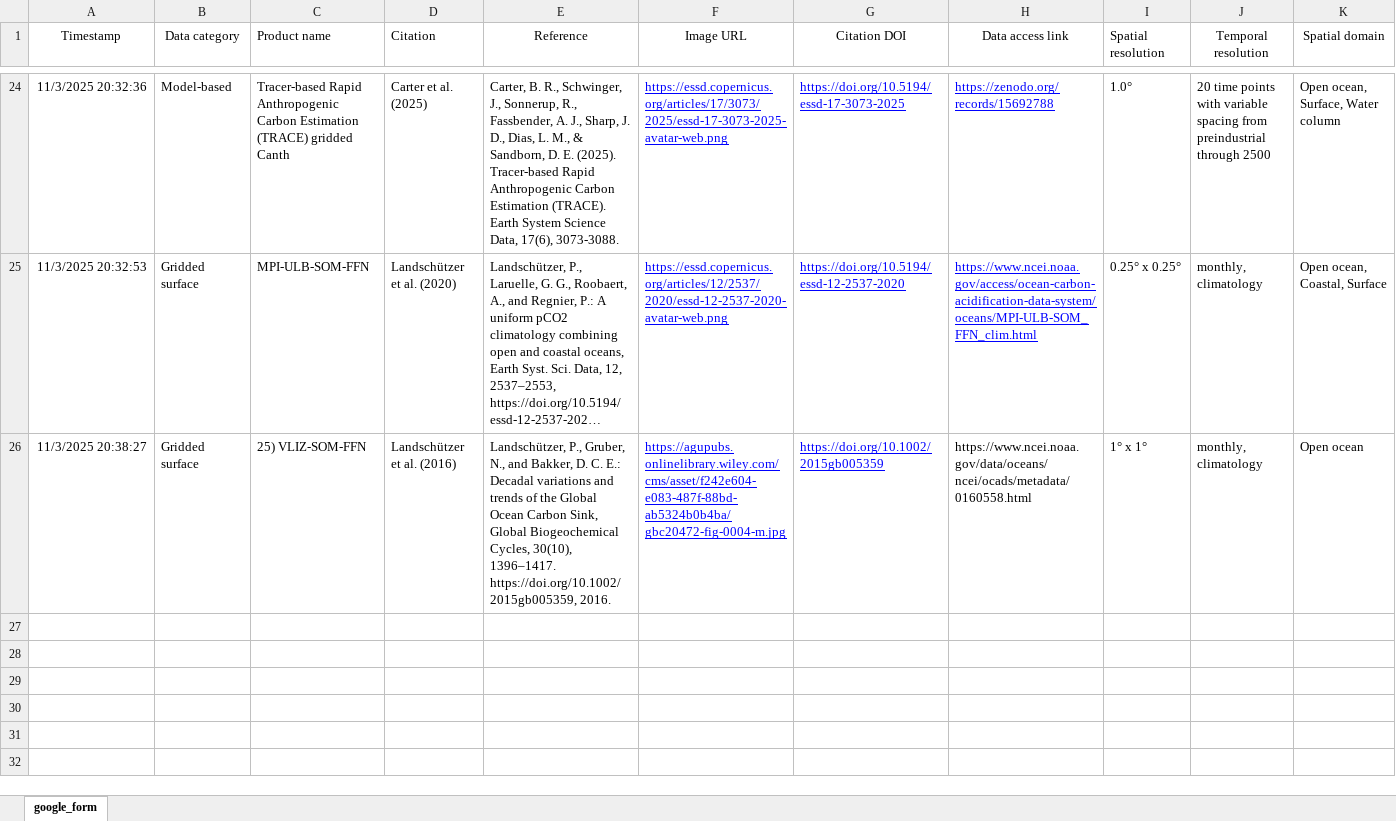
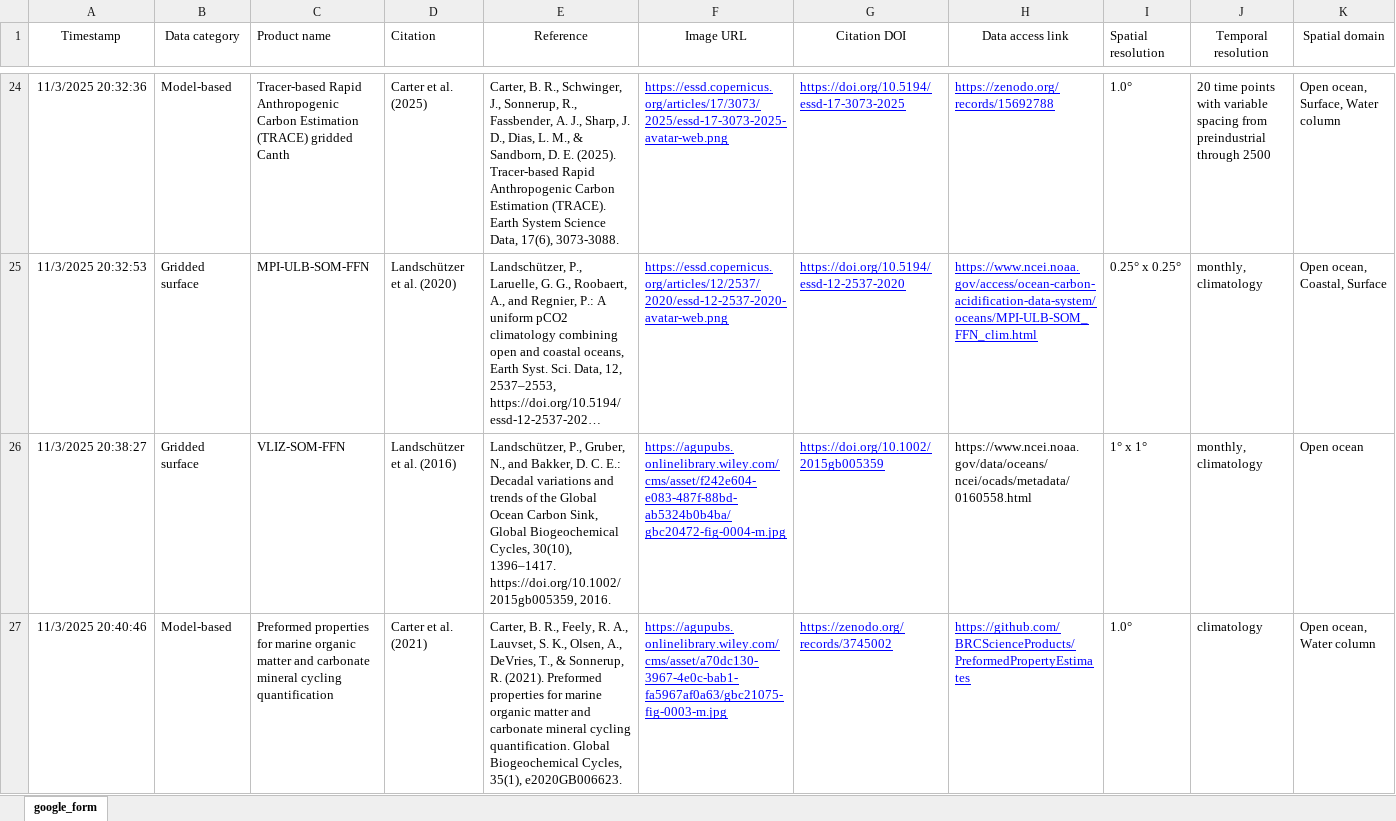
Before and after one commit to OceanCO2/co2-products, an Excel workbook: docs/data.xlsx, sheet google_form, drawn as a sheet; only a part is shown, gaps mark what is left out; long unchanged cells end in …; values as stored, in another font and other column widths than the file's, no borders; charts and pictures and conditional formats and table styles not drawn; rows hold the shown columns only; the diff names each change by its address in the sheet, - before the commit and + after, or states it on an @@ line.

```diff
--- a/docs/data.xlsx (sheet google_form)
+++ b/docs/data.xlsx (sheet google_form)
-C26 (Product name): 25) VLIZ-SOM-FFN
+C26 (Product name): VLIZ-SOM-FFN
+row 27: 11/3/2025 20:40:46 | Model-based | Preformed properties for marine organic matter and carbonate mineral cycling quantification | Carter et al. (2021) | Carter, B. R., Feely, R. A., Lauvset, S. K., Olsen, A., DeVries, T., & Sonnerup, R. (2021). Preformed properties for marine organic matter and carbonate mineral cycling quantification. Global Biogeochemical Cycles, 35(1), e2020GB006623. | https://agupubs.onlinelibrary.wiley.com/cms/asset/a70dc130-3967-4e0c-bab1-fa5967af0a63/gbc21075-fig-0003-m.jpg | https://zenodo.org/records/3745002 | https://github.com/BRCScienceProducts/PreformedPropertyEstimates | 1.0° | climatology | Open ocean, Water column
```
Also changed, not shown: 1 other file.
